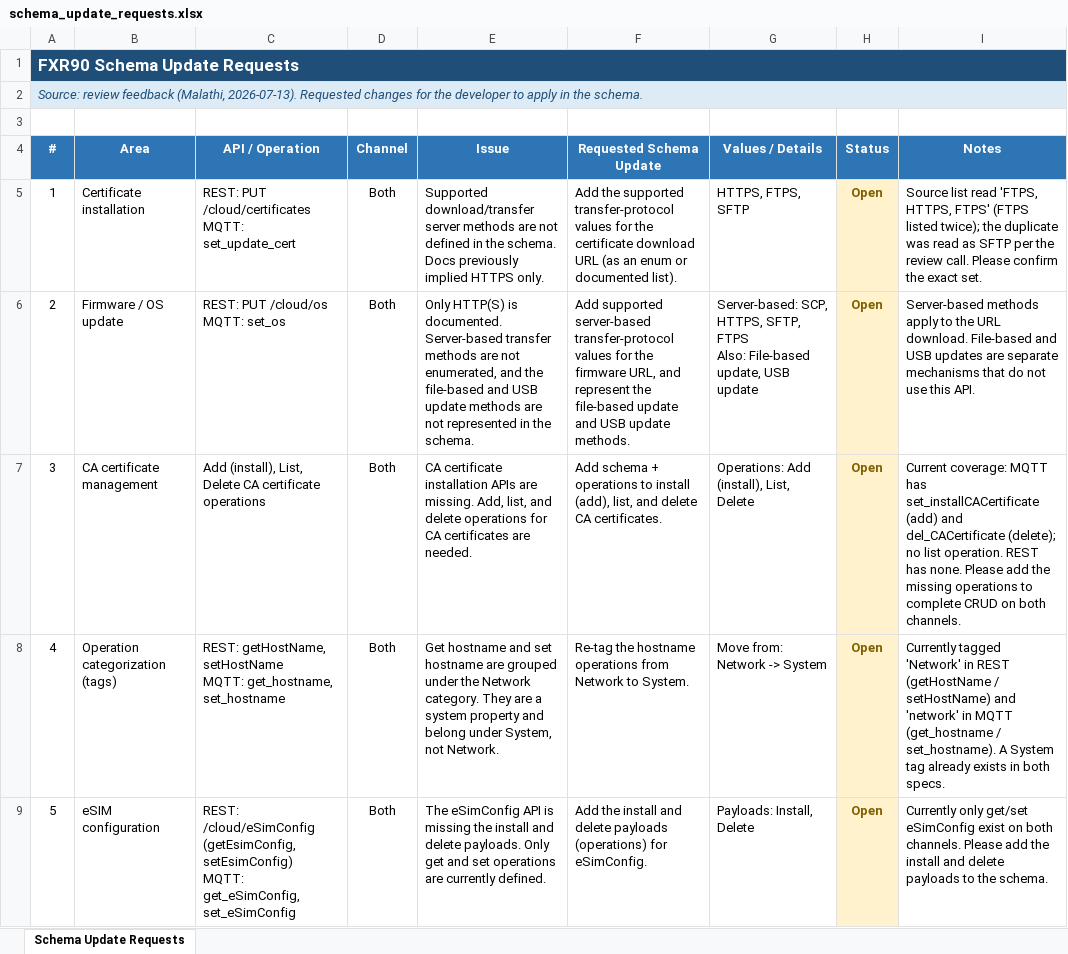
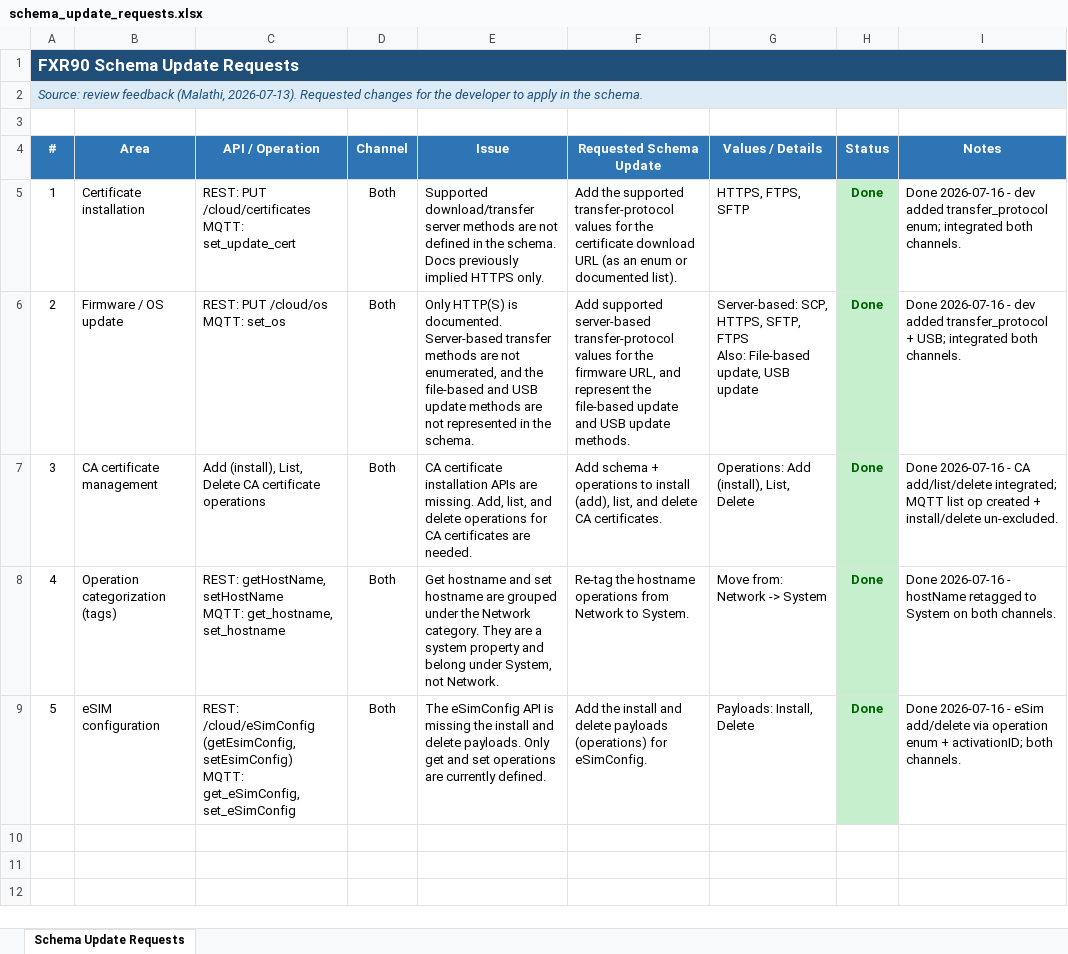
Before and after one commit to AA5123/FXR90-API-documentation, an Excel workbook: RestAPI/developer_feedback/schema_update_requests.xlsx, sheet Schema Update Requests, drawn as a sheet; values as stored, in another font and other column widths than the file's, no borders; the diff names each change by its address in the sheet, - before the commit and + after, or states it on an @@ line.

Commit message:
Update REST API documentation

```diff
--- a/RestAPI/developer_feedback/schema_update_requests.xlsx (sheet Schema Update Requests)
+++ b/RestAPI/developer_feedback/schema_update_requests.xlsx (sheet Schema Update Requests)
-H5:H9 (Status): Open
+H5:H9 (Status): Done
@@ H5:H9 fill: #FFF2CC → #C6EFCE, text colour: #7F6000 → #006100 @@
-I5 (Notes): Source list read 'FTPS, HTTPS, FTPS' (FTPS listed twice); the duplicate was read as SFTP per the review call. Please confirm the exact set.
+I5 (Notes): Done 2026-07-16 - dev added transfer_protocol enum; integrated both channels.
-I6 (Notes): Server-based methods apply to the URL download. File-based and USB updates are separate mechanisms that do not use this API.
+I6 (Notes): Done 2026-07-16 - dev added transfer_protocol + USB; integrated both channels.
-I7 (Notes): Current coverage: MQTT has set_installCACertificate (add) and del_CACertificate (delete); no list operation. REST has none. Please add the missing operations to complete CRUD on both channels.
+I7 (Notes): Done 2026-07-16 - CA add/list/delete integrated; MQTT list op created + install/delete un-excluded.
-I8 (Notes): Currently tagged 'Network' in REST (getHostName / setHostName) and 'network' in MQTT (get_hostname / set_hostname). A System tag already exists in both specs.
+I8 (Notes): Done 2026-07-16 - hostName retagged to System on both channels.
-I9 (Notes): Currently only get/set eSimConfig exist on both channels. Please add the install and delete payloads to the schema.
+I9 (Notes): Done 2026-07-16 - eSim add/delete via operation enum + activationID; both channels.
```
Also changed, not shown: 5 other files.
